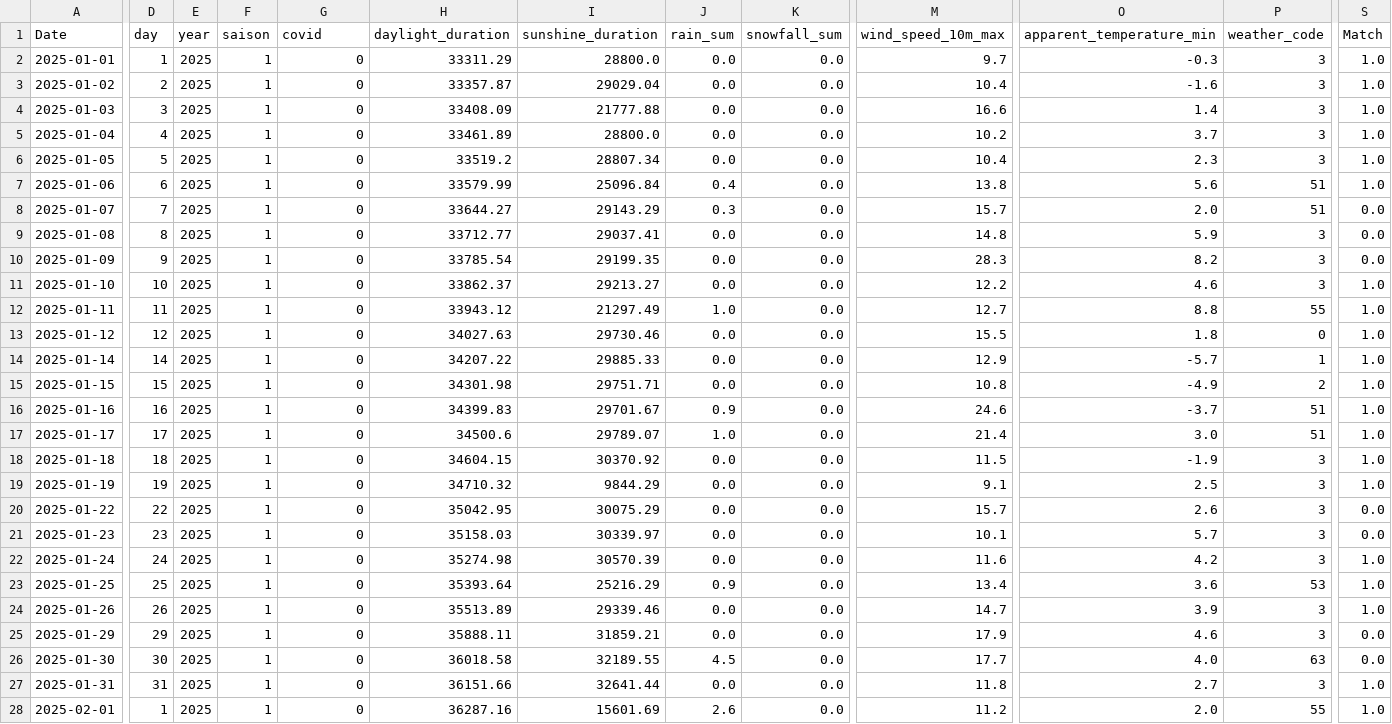
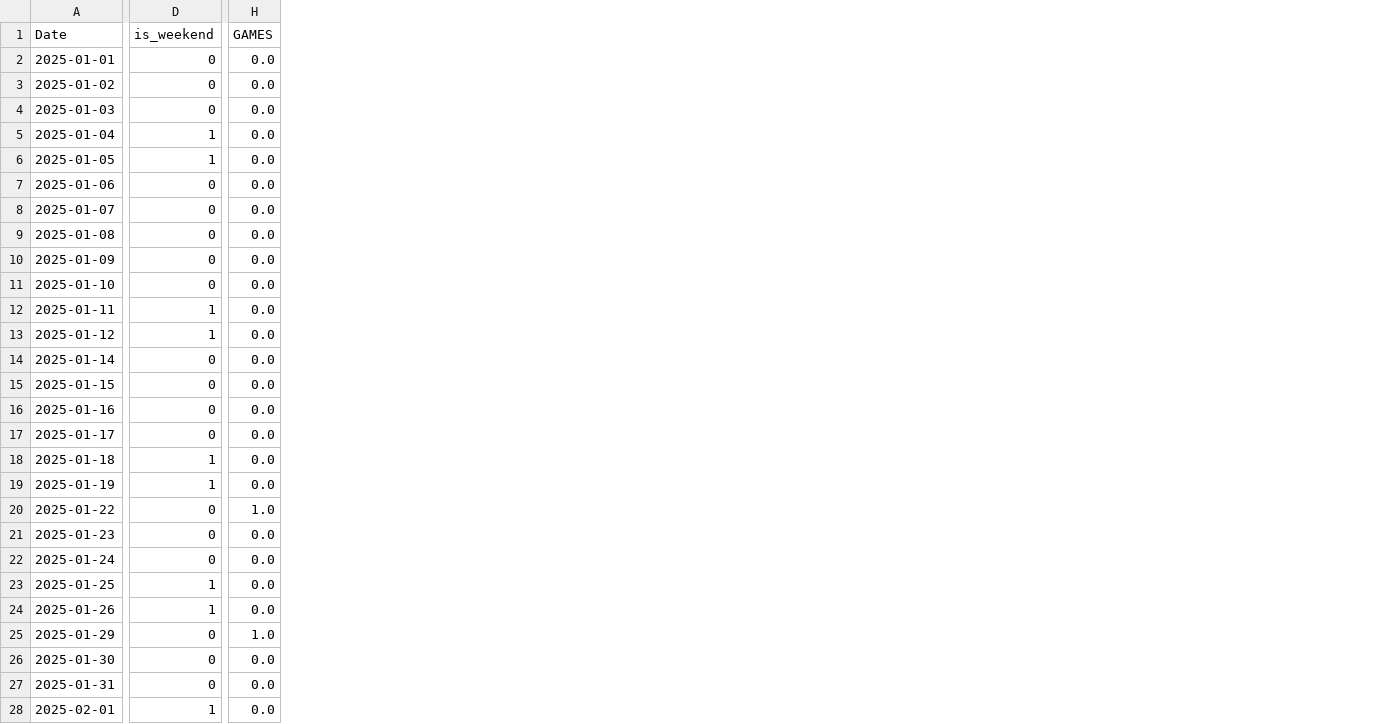
Before and after one commit to iheb-bibani/nua-smart-restaurant, a CSV file: test_set.csv, drawn as a sheet; only a part is shown, gaps mark what is left out; removed rows and columns are numbered as before the commit, all else as after; the diff covers the shown part only; the diff names each change by its address in the sheet, - before the commit and + after, or states it on an @@ line.

```diff
--- a/test_set.csv
+++ b/test_set.csv
-column D (day), rows 2-28: 1 | 2 | 3 | 4 | 5 | 6 | 7 | 8 | 9 | 10 | 11 | 12 | 14 | 15 | 16 | 17 | 18 | 19 | 22 | 23 | 24 | 25 | 26 | 29 | 30 | 31 | 1
-column E (year), rows 2-28: all 2025
-column F (saison), rows 2-28: all 1
-column H (daylight_duration), rows 2-28: 33311.29 | 33357.87 | 33408.09 | 33461.89 | 33519.2 | 33579.99 | 33644.27 | 33712.77 | 33785.54 | 33862.37 | 33943.12 | 34027.63 | 34207.22 | 34301.98 | 34399.83 | 34500.6 | 34604.15 | 34710.32 | 35042.95 | 35158.03 | 35274.98 | 35393.64 | 35513.89 | 35888.11 | 36018.58 | 36151.66 | 36287.16
-column I (sunshine_duration), rows 2-28: 28800.0 | 29029.04 | 21777.88 | 28800.0 | 28807.34 | 25096.84 | 29143.29 | 29037.41 | 29199.35 | 29213.27 | 21297.49 | 29730.46 | 29885.33 | 29751.71 | 29701.67 | 29789.07 | 30370.92 | 9844.29 | 30075.29 | 30339.97 | 30570.39 | 25216.29 | 29339.46 | 31859.21 | 32189.55 | 32641.44 | 15601.69
-column J (rain_sum), rows 2-28: 0.0 | 0.0 | 0.0 | 0.0 | 0.0 | 0.4 | 0.3 | 0.0 | 0.0 | 0.0 | 1.0 | 0.0 | 0.0 | 0.0 | 0.9 | 1.0 | 0.0 | 0.0 | 0.0 | 0.0 | 0.0 | 0.9 | 0.0 | 0.0 | 4.5 | 0.0 | 2.6
-column K (snowfall_sum), rows 2-28: all 0.0
-column M (wind_speed_10m_max), rows 2-28: 9.7 | 10.4 | 16.6 | 10.2 | 10.4 | 13.8 | 15.7 | 14.8 | 28.3 | 12.2 | 12.7 | 15.5 | 12.9 | 10.8 | 24.6 | 21.4 | 11.5 | 9.1 | 15.7 | 10.1 | 11.6 | 13.4 | 14.7 | 17.9 | 17.7 | 11.8 | 11.2
-column O (apparent_temperature_min), rows 2-28: -0.3 | -1.6 | 1.4 | 3.7 | 2.3 | 5.6 | 2.0 | 5.9 | 8.2 | 4.6 | 8.8 | 1.8 | -5.7 | -4.9 | -3.7 | 3.0 | -1.9 | 2.5 | 2.6 | 5.7 | 4.2 | 3.6 | 3.9 | 4.6 | 4.0 | 2.7 | 2.0
-column P (weather_code), rows 2-28: 3 | 3 | 3 | 3 | 3 | 51 | 51 | 3 | 3 | 3 | 55 | 0 | 1 | 2 | 51 | 51 | 3 | 3 | 3 | 3 | 3 | 53 | 3 | 3 | 63 | 3 | 55
-D1: covid
+D1: is_weekend
-H1: Match
+H1: GAMES
-H2:H7 (GAMES): 1.0
+H2:H7 (GAMES): 0.0
-D5:D6 (is_weekend): 0
+D5:D6 (is_weekend): 1
-H11:H19 (GAMES): 1.0
+H11:H19 (GAMES): 0.0
-D12:D13 (is_weekend): 0
+D12:D13 (is_weekend): 1
-D18:D19 (is_weekend): 0
+D18:D19 (is_weekend): 1
-H20 (GAMES): 0.0
+H20 (GAMES): 1.0
-H22:H24 (GAMES): 1.0
+H22:H24 (GAMES): 0.0
-D23:D24 (is_weekend): 0
+D23:D24 (is_weekend): 1
-H25 (GAMES): 0.0
+H25 (GAMES): 1.0
-H27:H28 (GAMES): 1.0
+H27:H28 (GAMES): 0.0
-D28 (is_weekend): 0
+D28 (is_weekend): 1
```
Also changed, not shown: 1 added column, 3 removed columns and 80 edited cells elsewhere in this file, 1 other file.
